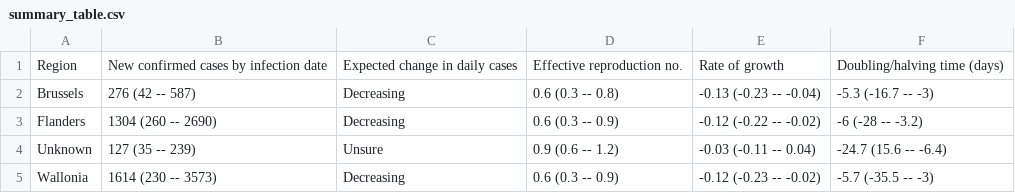
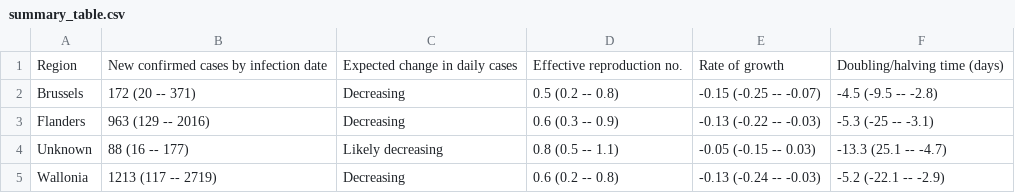
Before and after one commit to edugonzaloalmorox/covid-rt-estimates, a CSV file: subnational/belgium/cases/summary/summary_table.csv, drawn as a sheet.

```diff
--- a/subnational/belgium/cases/summary/summary_table.csv
+++ b/subnational/belgium/cases/summary/summary_table.csv
@@ -1,5 +1,5 @@
 Region,New confirmed cases by infection date,Expected change in daily cases,Effective reproduction no.,Rate of growth,Doubling/halving time (days)
-Brussels,276 (42 -- 587),Decreasing,0.6 (0.3 -- 0.8),-0.13 (-0.23 -- -0.04),-5.3 (-16.7 -- -3)
-Flanders,1304 (260 -- 2690),Decreasing,0.6 (0.3 -- 0.9),-0.12 (-0.22 -- -0.02),-6 (-28 -- -3.2)
-Unknown,127 (35 -- 239),Unsure,0.9 (0.6 -- 1.2),-0.03 (-0.11 -- 0.04),-24.7 (15.6 -- -6.4)
-Wallonia,1614 (230 -- 3573),Decreasing,0.6 (0.3 -- 0.9),-0.12 (-0.23 -- -0.02),-5.7 (-35.5 -- -3)
+Brussels,172 (20 -- 371),Decreasing,0.5 (0.2 -- 0.8),-0.15 (-0.25 -- -0.07),-4.5 (-9.5 -- -2.8)
+Flanders,963 (129 -- 2016),Decreasing,0.6 (0.3 -- 0.9),-0.13 (-0.22 -- -0.03),-5.3 (-25 -- -3.1)
+Unknown,88 (16 -- 177),Likely decreasing,0.8 (0.5 -- 1.1),-0.05 (-0.15 -- 0.03),-13.3 (25.1 -- -4.7)
+Wallonia,1213 (117 -- 2719),Decreasing,0.6 (0.2 -- 0.8),-0.13 (-0.24 -- -0.03),-5.2 (-22.1 -- -2.9)
```
Also changed, not shown: subnational/belgium/cases/summary/cases_by_infection.csv, subnational/belgium/cases/summary/cases_by_report.csv, 55 other files.
